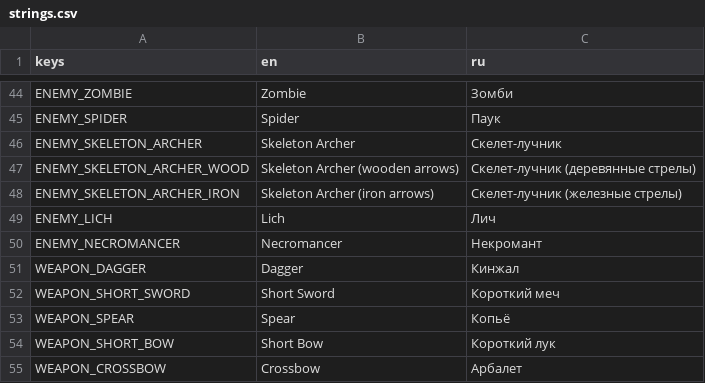
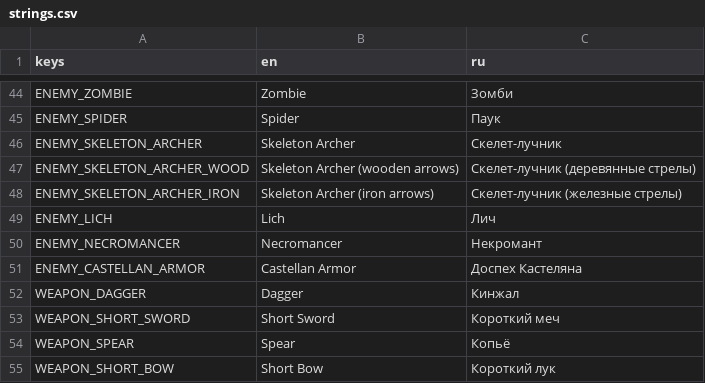
Before and after one commit to slartus/roguelike-game, a CSV file: resources/translations/strings.csv, drawn as a sheet; only a part is shown, gaps mark what is left out; the shorter side is filled out with more unchanged rows.

```diff
--- a/resources/translations/strings.csv
+++ b/resources/translations/strings.csv
@@ -50,2 +50,3 @@ ENEMY_LICH,"Lich","Лич"
 ENEMY_NECROMANCER,"Necromancer","Некромант"
+ENEMY_CASTELLAN_ARMOR,"Castellan Armor","Доспех Кастеляна"
 WEAPON_DAGGER,"Dagger","Кинжал"
```
Also changed, not shown: 25 other files.
